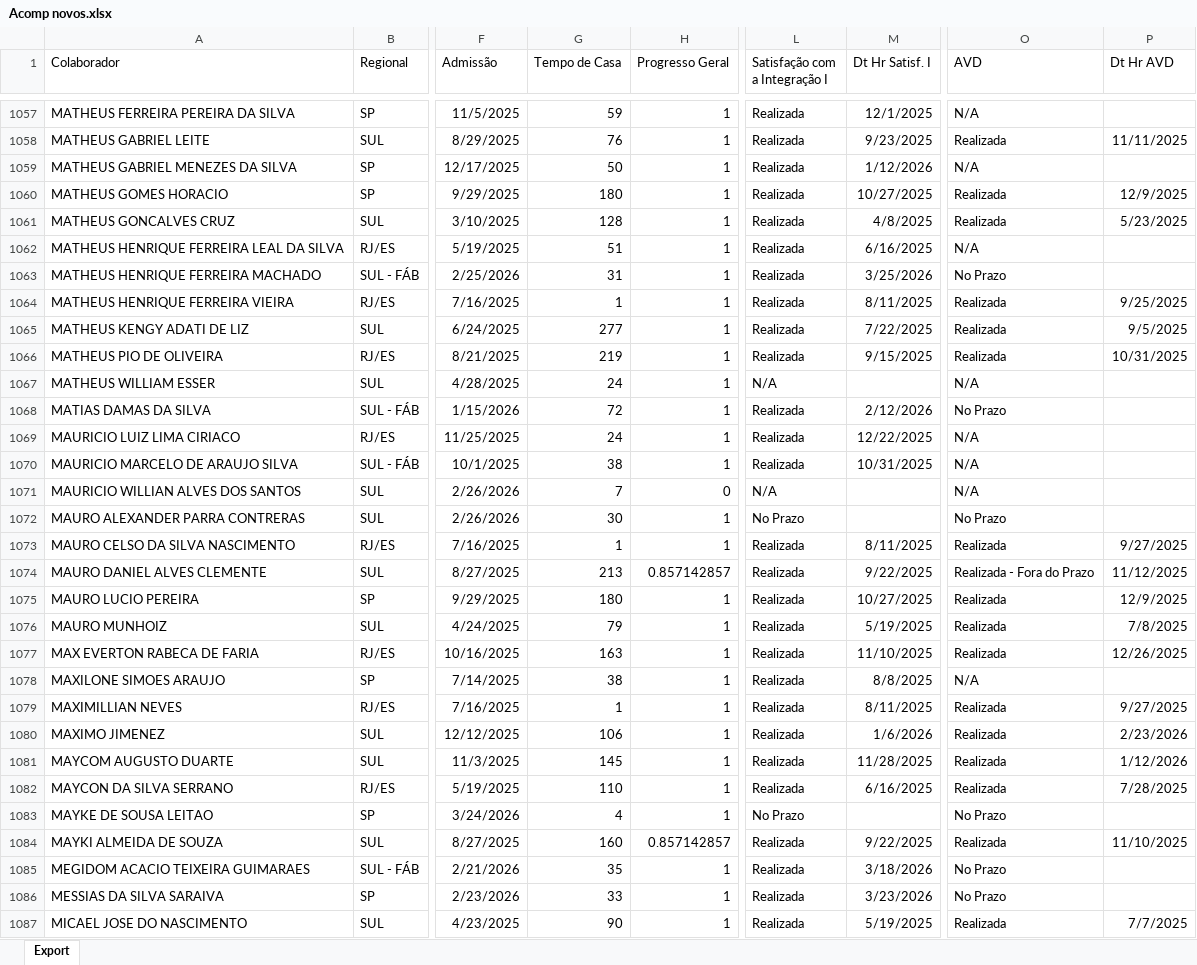
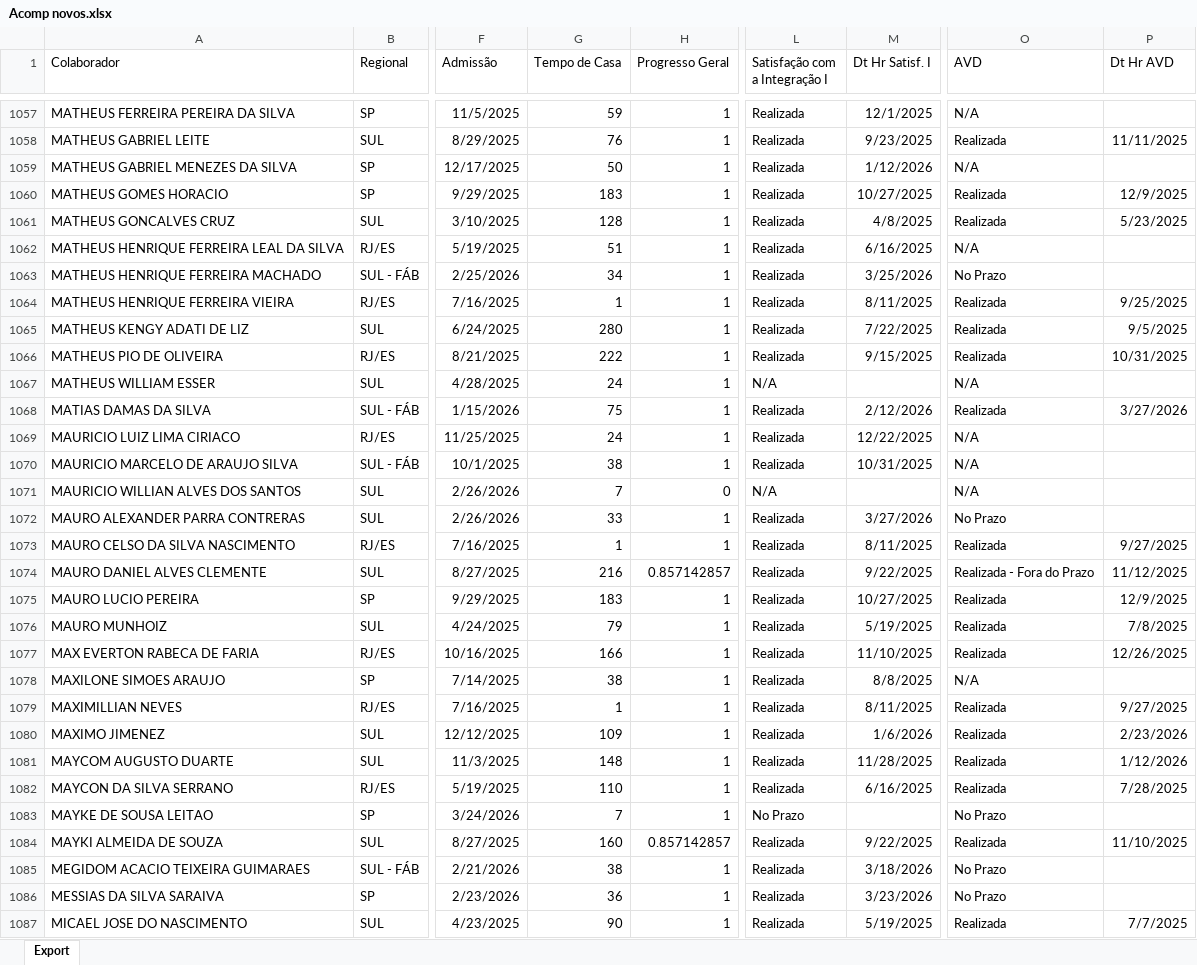
Before and after one commit to Bruna-gzr/dashboard-skap, an Excel workbook: data/Acomp novos.xlsx, sheet Export, drawn as a sheet; only a part is shown, gaps mark what is left out; values as stored, in another font and other column widths than the file's, no borders; the diff covers the shown part only; the diff names each change by its address in the sheet, - before the commit and + after, or states it on an @@ line.

```diff
--- a/data/Acomp novos.xlsx (sheet Export)
+++ b/data/Acomp novos.xlsx (sheet Export)
-G1060 (Tempo de Casa): 180
+G1060 (Tempo de Casa): 183
-G1063 (Tempo de Casa): 31
+G1063 (Tempo de Casa): 34
-G1065 (Tempo de Casa): 277
+G1065 (Tempo de Casa): 280
-G1066 (Tempo de Casa): 219
+G1066 (Tempo de Casa): 222
-G1068 (Tempo de Casa): 72
+G1068 (Tempo de Casa): 75
-O1068 (AVD): No Prazo
+O1068 (AVD): Realizada
-P1068 (Dt Hr AVD): (empty)
+P1068 (Dt Hr AVD): 3/27/2026
-G1072 (Tempo de Casa): 30
+G1072 (Tempo de Casa): 33
-L1072 (Satisfação com a Integração I): No Prazo
+L1072 (Satisfação com a Integração I): Realizada
-M1072 (Dt Hr Satisf. I): (empty)
+M1072 (Dt Hr Satisf. I): 3/27/2026
-G1074 (Tempo de Casa): 213
+G1074 (Tempo de Casa): 216
-G1075 (Tempo de Casa): 180
+G1075 (Tempo de Casa): 183
-G1077 (Tempo de Casa): 163
+G1077 (Tempo de Casa): 166
-G1080 (Tempo de Casa): 106
+G1080 (Tempo de Casa): 109
-G1081 (Tempo de Casa): 145
+G1081 (Tempo de Casa): 148
-G1083 (Tempo de Casa): 4
+G1083 (Tempo de Casa): 7
-G1085 (Tempo de Casa): 35
+G1085 (Tempo de Casa): 38
-G1086 (Tempo de Casa): 33
+G1086 (Tempo de Casa): 36
```
Also changed, not shown: 2 added rows and 764 edited cells elsewhere in this sheet, data/Bate papo mentor.xlsx, data/NPS Mentor.xlsx, 5 other files.
